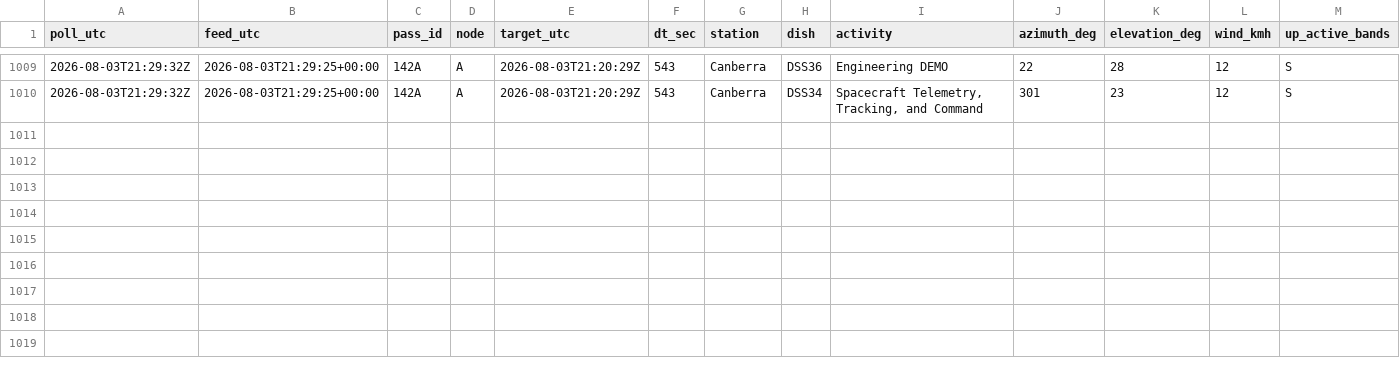
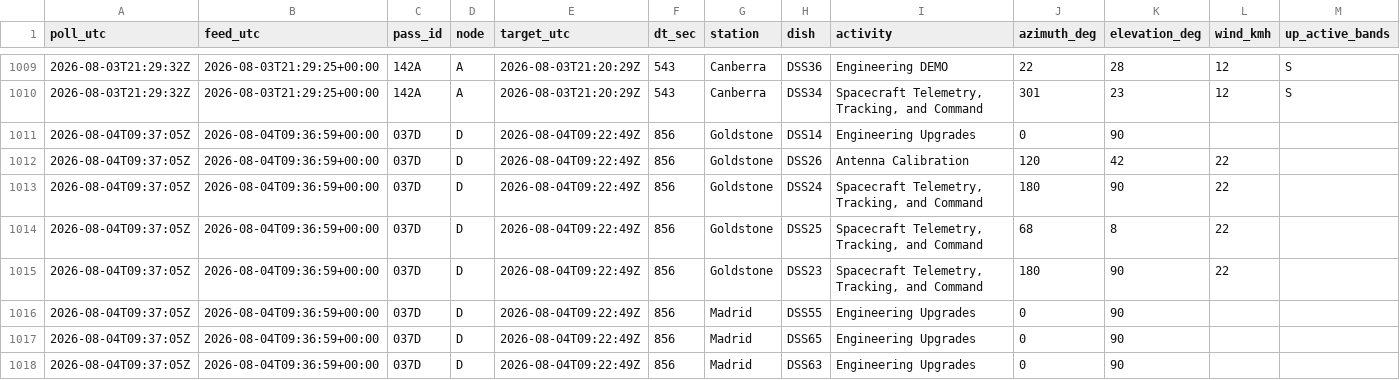
Before and after one commit to pyorororooon/amsr2-dsn-log, a CSV file: dsn_archive/summary.csv, drawn as a sheet; only a part is shown, gaps mark what is left out; rows hold the shown columns only; the diff covers the shown part only; the diff names each change by its address in the sheet, - before the commit and + after, or states it on an @@ line.

```diff
--- a/dsn_archive/summary.csv
+++ b/dsn_archive/summary.csv
+row 1011: 2026-08-04T09:37:05Z | 2026-08-04T09:36:59+00:00 | 037D | D | 2026-08-04T09:22:49Z | 856 | Goldstone | DSS14 | Engineering Upgrades | 0 | 90
+row 1012: 2026-08-04T09:37:05Z | 2026-08-04T09:36:59+00:00 | 037D | D | 2026-08-04T09:22:49Z | 856 | Goldstone | DSS26 | Antenna Calibration | 120 | 42 | 22
+row 1013: 2026-08-04T09:37:05Z | 2026-08-04T09:36:59+00:00 | 037D | D | 2026-08-04T09:22:49Z | 856 | Goldstone | DSS24 | Spacecraft Telemetry, Tracking, and Command | 180 | 90 | 22
+row 1014: 2026-08-04T09:37:05Z | 2026-08-04T09:36:59+00:00 | 037D | D | 2026-08-04T09:22:49Z | 856 | Goldstone | DSS25 | Spacecraft Telemetry, Tracking, and Command | 68 | 8 | 22
+row 1015: 2026-08-04T09:37:05Z | 2026-08-04T09:36:59+00:00 | 037D | D | 2026-08-04T09:22:49Z | 856 | Goldstone | DSS23 | Spacecraft Telemetry, Tracking, and Command | 180 | 90 | 22
+row 1016: 2026-08-04T09:37:05Z | 2026-08-04T09:36:59+00:00 | 037D | D | 2026-08-04T09:22:49Z | 856 | Madrid | DSS55 | Engineering Upgrades | 0 | 90
+row 1017: 2026-08-04T09:37:05Z | 2026-08-04T09:36:59+00:00 | 037D | D | 2026-08-04T09:22:49Z | 856 | Madrid | DSS65 | Engineering Upgrades | 0 | 90
+row 1018: 2026-08-04T09:37:05Z | 2026-08-04T09:36:59+00:00 | 037D | D | 2026-08-04T09:22:49Z | 856 | Madrid | DSS63 | Engineering Upgrades | 0 | 90
```
Also changed, not shown: 7 added rows elsewhere in this file, 1 other file.
